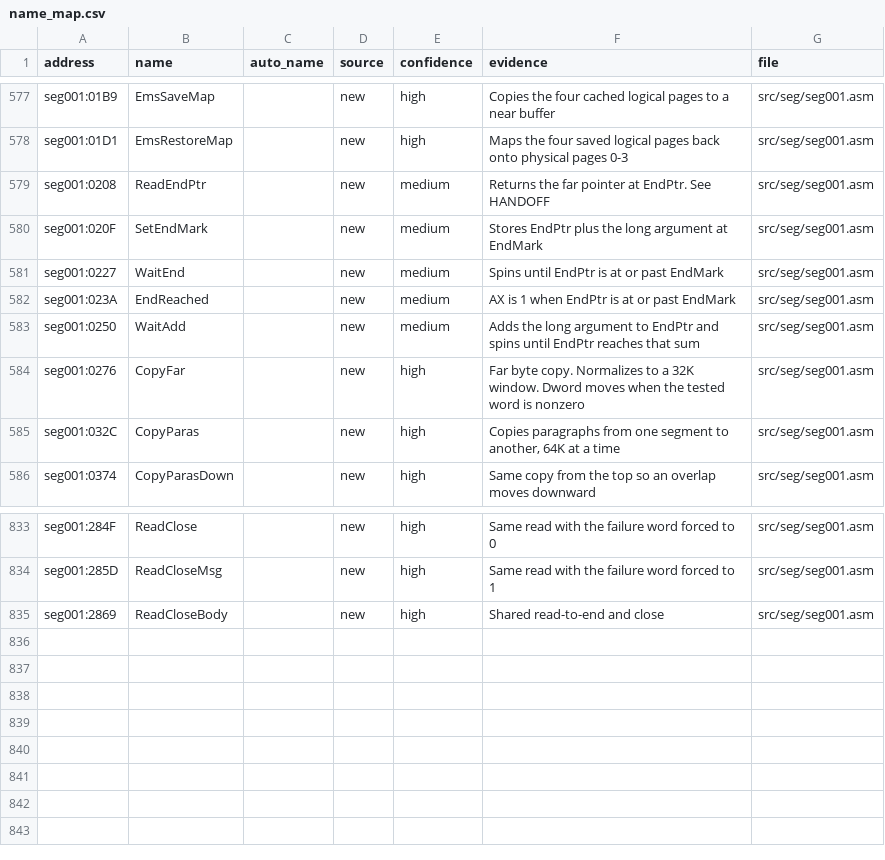
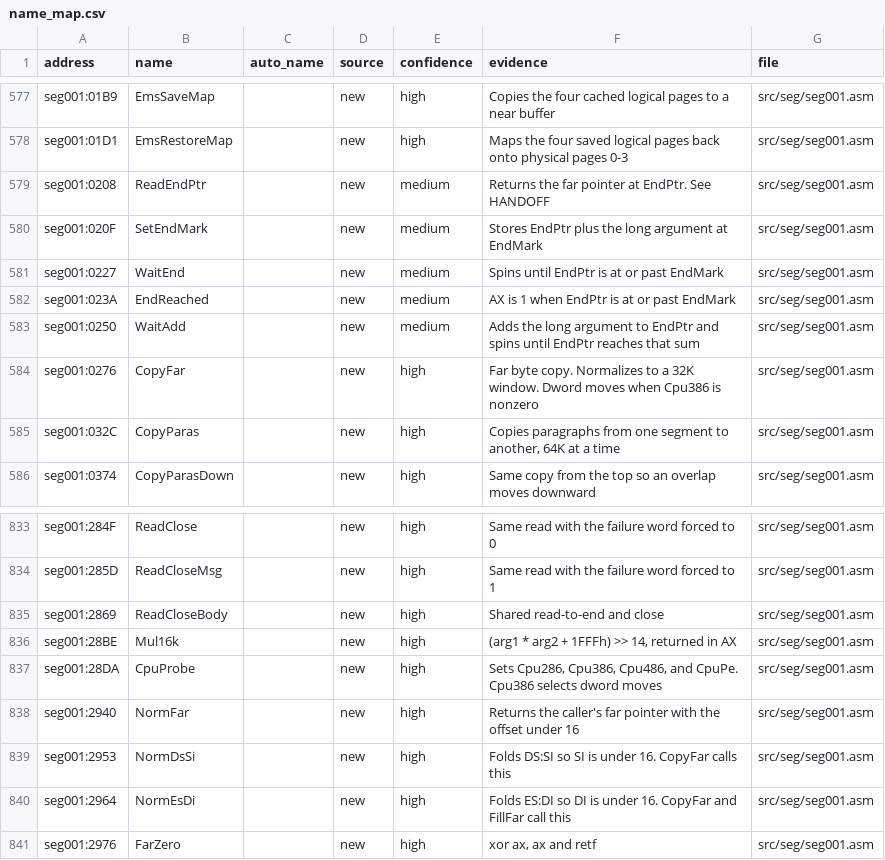
Before and after one commit to abdulahmad/NHL94PC, a CSV file: docs/name_map.csv, drawn as a sheet; only a part is shown, gaps mark what is left out.

```diff
--- a/docs/name_map.csv
+++ b/docs/name_map.csv
@@ -583,3 +583,3 @@ seg001:023A,EndReached,,new,medium,"AX is 1 when EndPtr is at or past EndMark",s
 seg001:0250,WaitAdd,,new,medium,"Adds the long argument to EndPtr and spins until EndPtr reaches that sum",src/seg/seg001.asm
-seg001:0276,CopyFar,,new,high,"Far byte copy. Normalizes to a 32K window. Dword moves when the tested word is nonzero",src/seg/seg001.asm
+seg001:0276,CopyFar,,new,high,"Far byte copy. Normalizes to a 32K window. Dword moves when Cpu386 is nonzero",src/seg/seg001.asm
 seg001:032C,CopyParas,,new,high,"Copies paragraphs from one segment to another, 64K at a time",src/seg/seg001.asm
@@ -835 +835,7 @@ seg001:285D,ReadCloseMsg,,new,high,"Same read with the failure word forced to 1"
 seg001:2869,ReadCloseBody,,new,high,"Shared read-to-end and close",src/seg/seg001.asm
+seg001:28BE,Mul16k,,new,high,"(arg1 * arg2 + 1FFFh) >> 14, returned in AX",src/seg/seg001.asm
+seg001:28DA,CpuProbe,,new,high,"Sets Cpu286, Cpu386, Cpu486, and CpuPe. Cpu386 selects dword moves",src/seg/seg001.asm
+seg001:2940,NormFar,,new,high,"Returns the caller's far pointer with the offset under 16",src/seg/seg001.asm
+seg001:2953,NormDsSi,,new,high,"Folds DS:SI so SI is under 16. CopyFar calls this",src/seg/seg001.asm
+seg001:2964,NormEsDi,,new,high,"Folds ES:DI so DI is under 16. CopyFar and FillFar call this",src/seg/seg001.asm
+seg001:2976,FarZero,,new,high,"xor ax, ax and retf",src/seg/seg001.asm
```
Also changed, not shown: 4 other files.
